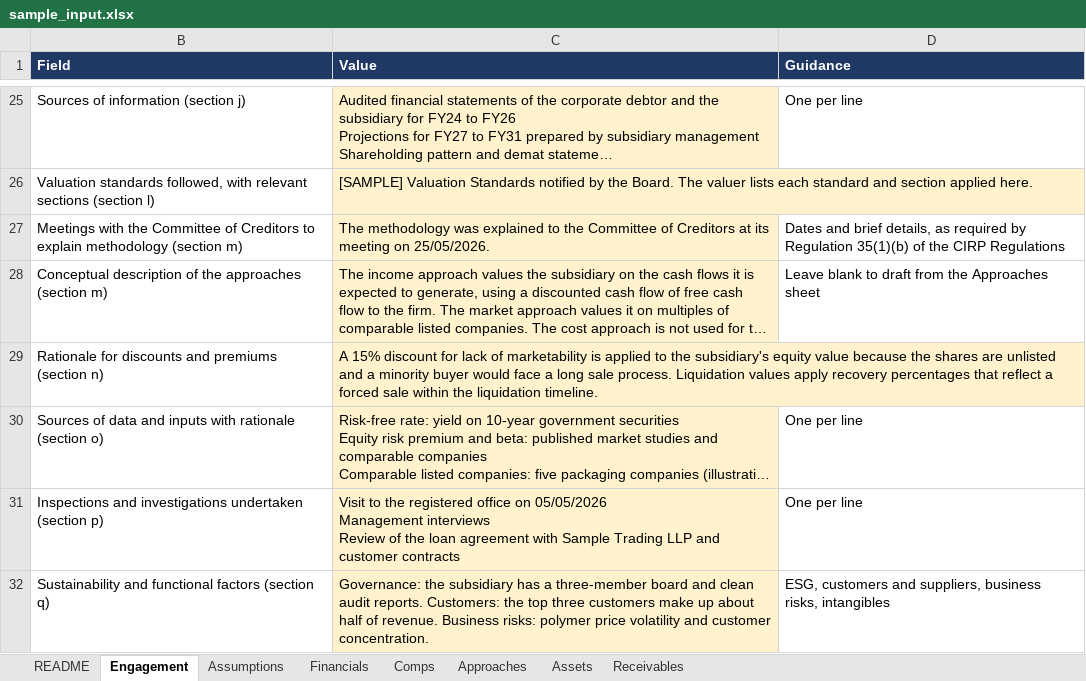
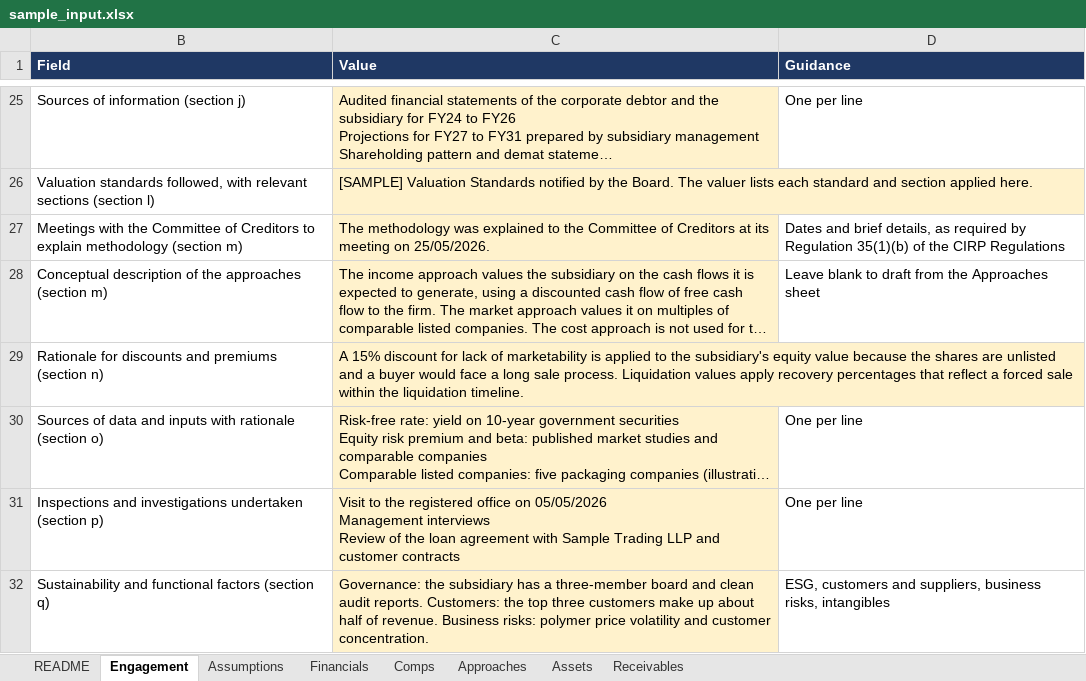
Before and after one commit to Dakshcore/valuer-copilot, an Excel workbook: samples/sample_input.xlsx, sheet Engagement, drawn as a sheet; only a part is shown, gaps mark what is left out; long unchanged cells end in …; values as stored, in another font and other column widths than the file's, no borders; the diff names each change by its address in the sheet, - before the commit and + after, or states it on an @@ line.

```diff
--- a/samples/sample_input.xlsx (sheet Engagement)
+++ b/samples/sample_input.xlsx (sheet Engagement)
-C29 (Value): …and a minority buyer would…
+C29 (Value): …and a buyer would…
```
Also changed, not shown: 7 other files.
